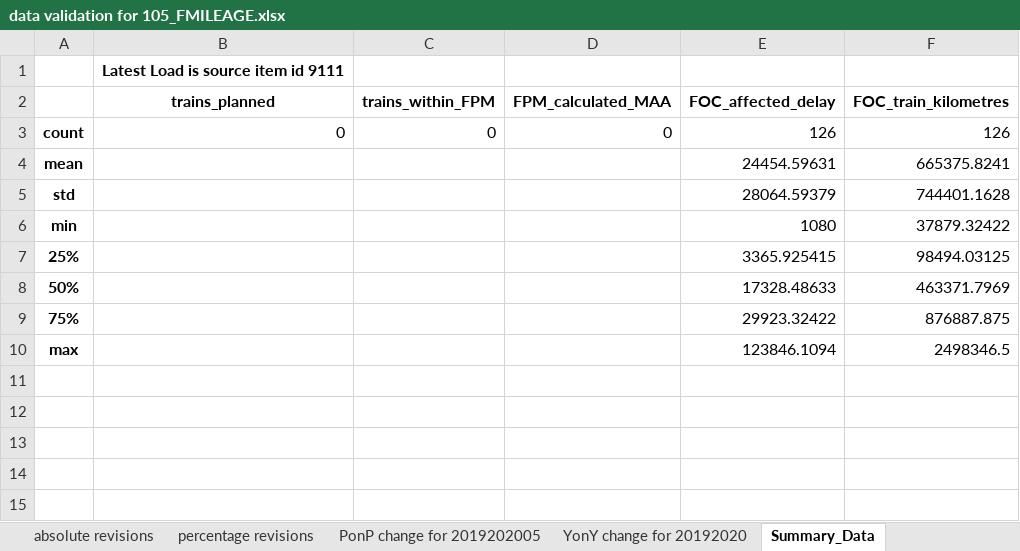
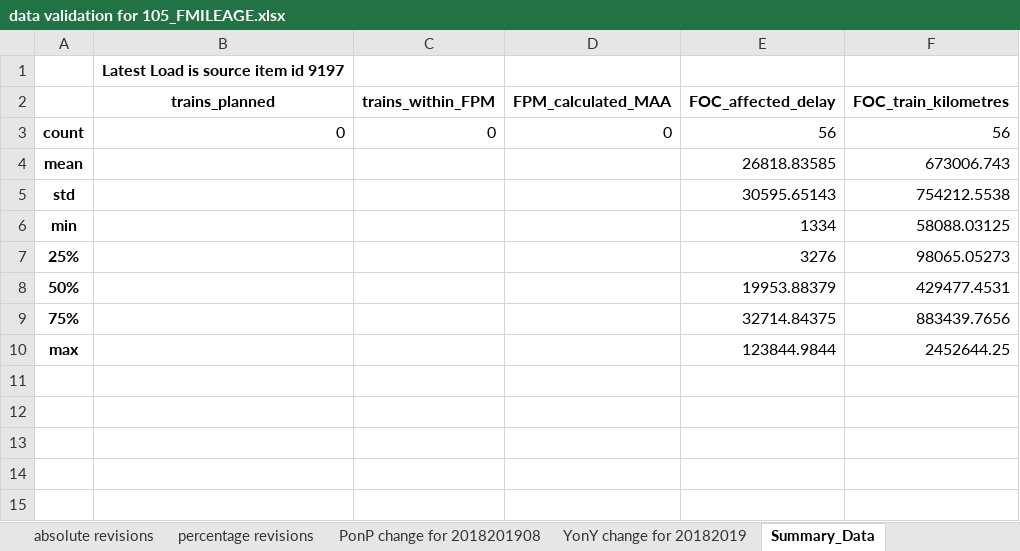
Before and after one commit to greggwilliams58/QA_of_loaded_dw_data, an Excel workbook: DataValidation/data validation for 105_FMILEAGE.xlsx, sheet Summary_Data, drawn as a sheet; only a part is shown; values as stored, in another font and other column widths than the file's, no borders; the diff covers the shown part only; the diff names each change by its address in the sheet, - before the commit and + after, or states it on an @@ line.

```diff
--- a/DataValidation/data validation for 105_FMILEAGE.xlsx (sheet Summary_Data)
+++ b/DataValidation/data validation for 105_FMILEAGE.xlsx (sheet Summary_Data)
-sheet tab: PonP change for 2019202005
+sheet tab: PonP change for 2018201908
-sheet tab: YonY change for 20192020
+sheet tab: YonY change for 20182019
-B1: Latest Load is source item id 9111
+B1: Latest Load is source item id 9197
-E3: 126
+E3: 56
-F3: 126
+F3: 56
-E4: 24454.59631
+E4: 26818.83585
-F4: 665375.8241
+F4: 673006.743
-E5: 28064.59379
+E5: 30595.65143
-F5: 744401.1628
+F5: 754212.5538
-E6: 1080
+E6: 1334
-F6: 37879.32422
+F6: 58088.03125
-E7: 3365.925415
+E7: 3276
-F7: 98494.03125
+F7: 98065.05273
-E8: 17328.48633
+E8: 19953.88379
-F8: 463371.7969
+F8: 429477.4531
-E9: 29923.32422
+E9: 32714.84375
-F9: 876887.875
+F9: 883439.7656
-E10: 123846.1094
+E10: 123844.9844
-F10: 2498346.5
+F10: 2452644.25
```
Also changed, not shown: 16 edited cells elsewhere in this sheet, sheet Previous_DW_load, sheet Latest_DW_load, sheet absolute revisions, sheet percentage revisions, sheet PonP change for 2018201908, 3 other files.
